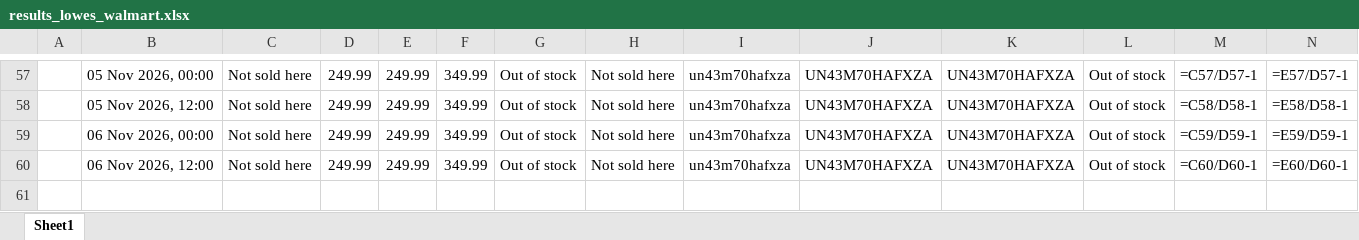
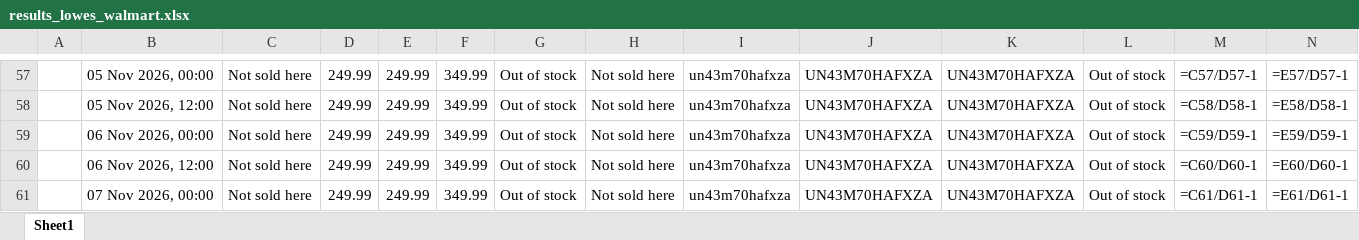
Before and after one commit to rathi-eucloid/TV-Alerts, an Excel workbook: outputs/results_lowes_walmart.xlsx, sheet Sheet1, drawn as a sheet; only a part is shown, gaps mark what is left out; values as stored, in another font and other column widths than the file's, no borders; formulas without a stored value are shown as written; rows hold the shown columns only; the diff names each change by its address in the sheet, - before the commit and + after, or states it on an @@ line.

```diff
--- a/outputs/results_lowes_walmart.xlsx (sheet Sheet1)
+++ b/outputs/results_lowes_walmart.xlsx (sheet Sheet1)
+row 61:  | 07 Nov 2026, 00:00 | Not sold here | 249.99 | 249.99 | 349.99 | Out of stock | Not sold here | un43m70hafxza | UN43M70HAFXZA | UN43M70HAFXZA | Out of stock | =C61/D61-1 | =E61/D61-1
```
Also changed, not shown: 13 other files.
